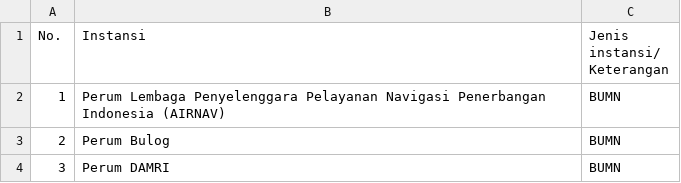
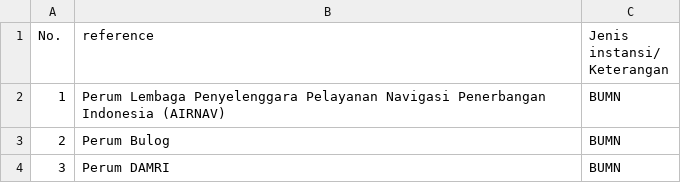
Before and after one commit to TheSecret3003/KPK-IE, a CSV file: indexing/data/from_kpk/Daftar BUMN AI.csv (was indexing/data/v2/Daftar BUMN AI.csv), drawn as a sheet; only a part is shown.

```diff
--- a/indexing/data/v2/Daftar BUMN AI.csv
+++ b/indexing/data/from_kpk/Daftar BUMN AI.csv
@@ -1,3 +1,3 @@
-No.,Instansi,"Jenis instansi/
-Keterangan"
+No.,reference,"Jenis instansi/
+Keterangan"
 1,Perum Lembaga Penyelenggara Pelayanan Navigasi Penerbangan Indonesia (AIRNAV),BUMN
```
Also changed, not shown: indexing/data/from_kpk/Daftar KLPD PPG AI.csv, 10 other files.
